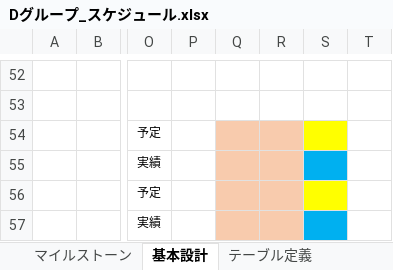
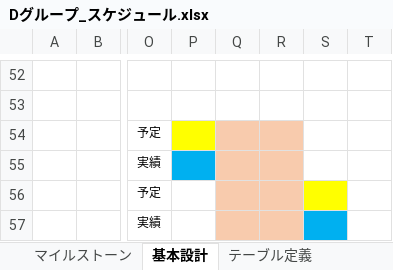
Before and after one commit to miyagiryusei/Excel, an Excel workbook: Dグループ_スケジュール.xlsx, sheet 基本設計, drawn as a sheet; only a part is shown, gaps mark what is left out; values as stored, in another font and other column widths than the file's, no borders; the diff names each change by its address in the sheet, - before the commit and + after, or states it on an @@ line.

```diff
--- a/Dグループ_スケジュール.xlsx (sheet 基本設計)
+++ b/Dグループ_スケジュール.xlsx (sheet 基本設計)
-P54 fill: none
+P54 fill: #FFFF00
-S54 fill: #FFFF00
+S54 fill: none
-P55 fill: none
+P55 fill: #00B0F0
-S55 fill: #00B0F0
+S55 fill: none
```
Also changed, not shown: sheet 総合試験, sheet 単体試験, sheet 発表準備, sheet プログラミング, charts or pictures.
